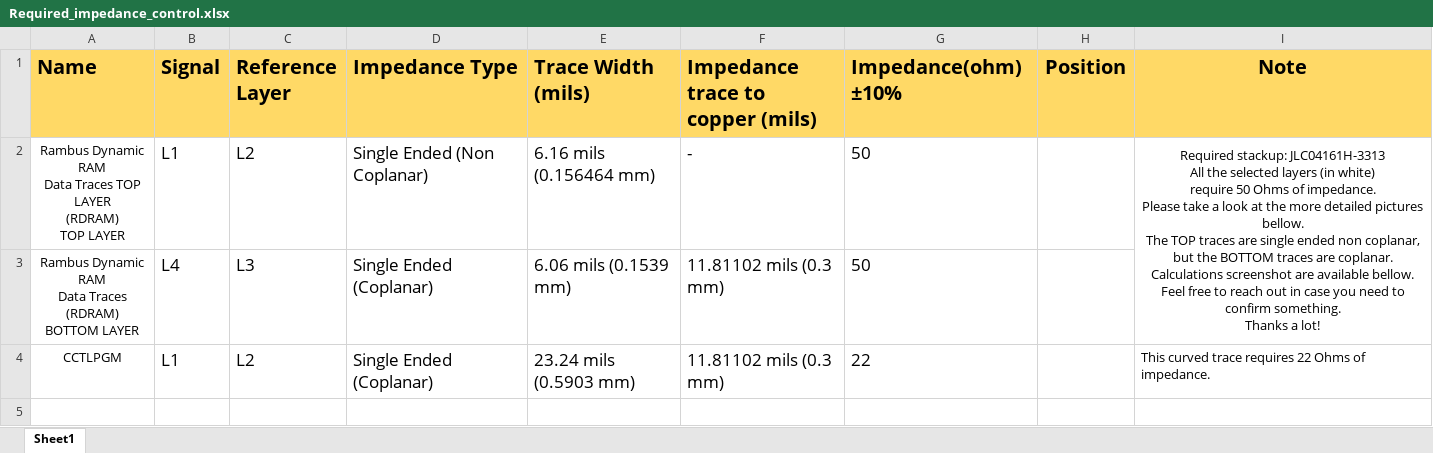
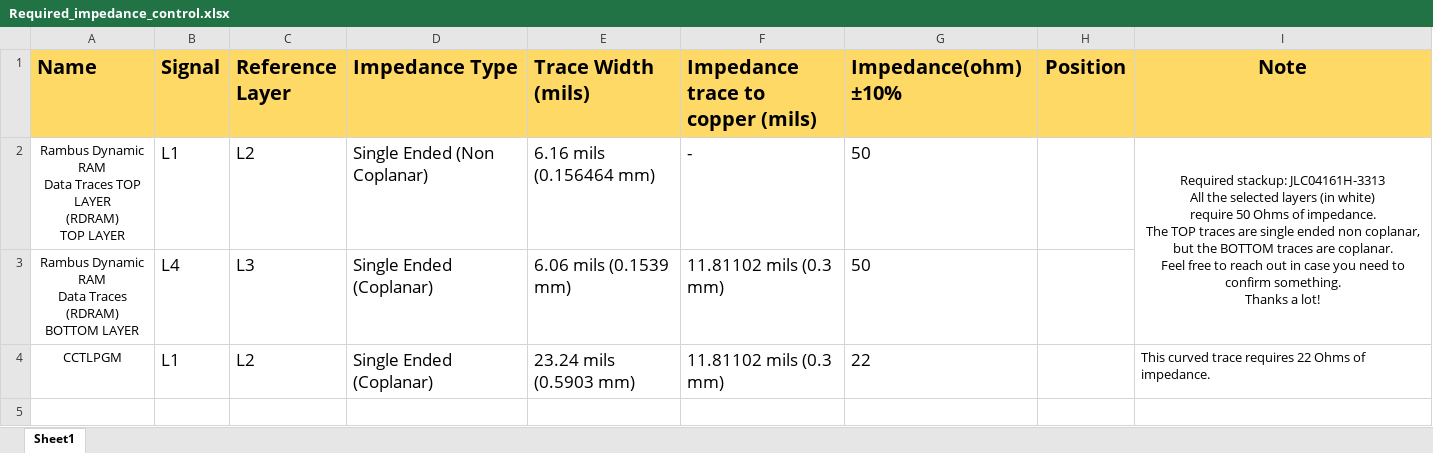
Before and after one commit to Xenii1642/Matterhorn-64-CORE, an Excel workbook: Required_impedance_control.xlsx, sheet Sheet1, drawn as a sheet; only a part is shown; values as stored, in another font and other column widths than the file's, no borders; charts and pictures not drawn; ↵ is a line break in a cell; the diff covers the shown part only; the diff names each change by its address in the sheet, - before the commit and + after, or states it on an @@ line.

Commit message:
Add files via upload

```diff
--- a/Required_impedance_control.xlsx (sheet Sheet1)
+++ b/Required_impedance_control.xlsx (sheet Sheet1)
-I2 (Note): …of impedance. ↵ Please take a look at the more detailed pictures bellow. ↵ The TOP traces are single ended non coplanar, but the BOTTOM traces are coplanar. ↵ Calculations screenshot are available bellow. ↵ Feel free…
+I2 (Note): …of impedance. ↵ The TOP traces are single ended non coplanar, but the BOTTOM traces are coplanar. ↵ Feel free…
```
Also changed, not shown: 68 removed rows elsewhere in this sheet, charts or pictures.
